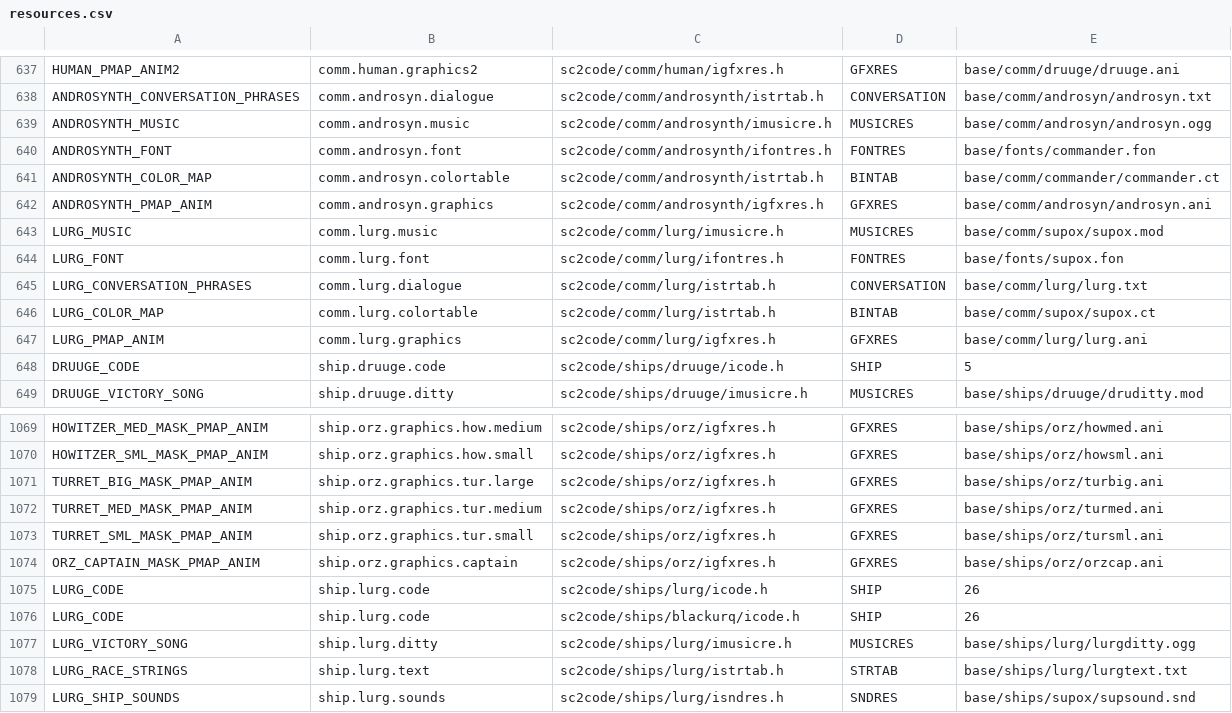
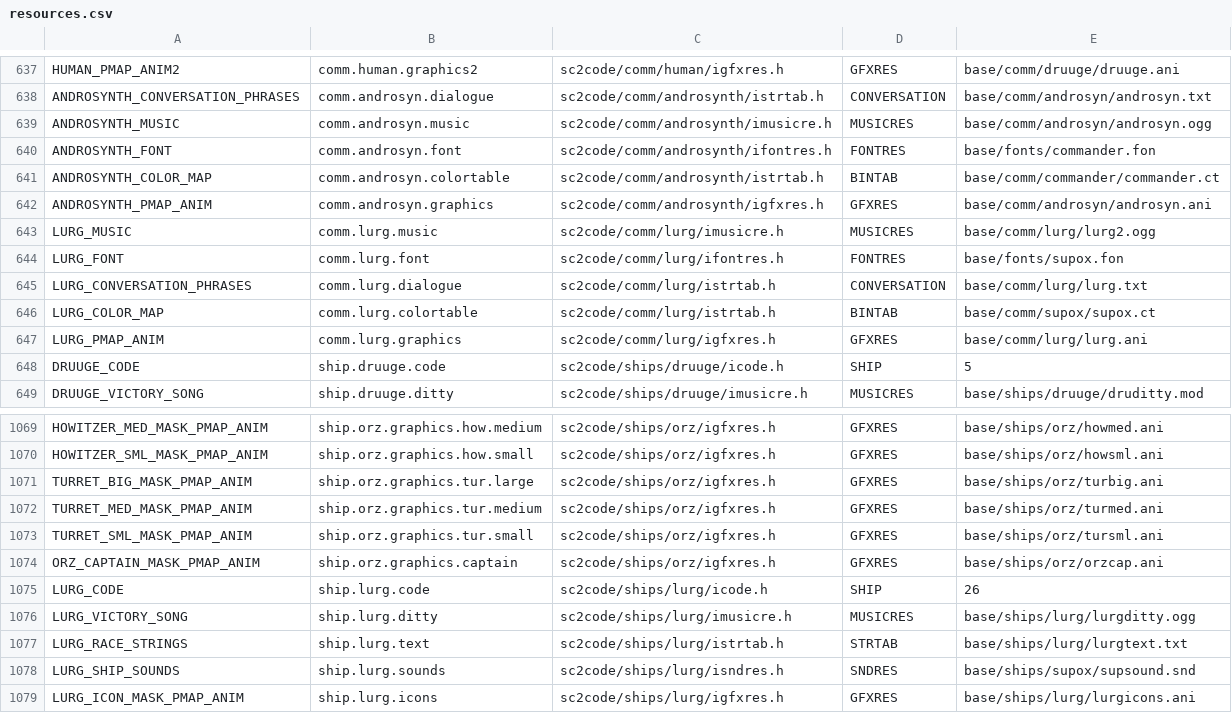
Before and after one commit to trinaryouroboros/project6014, a CSV file: tools/resmap/resources.csv, drawn as a sheet; only a part is shown, gaps mark what is left out; the shorter side is filled out with more unchanged rows.

Commit message:
Lurg dialogue and resources fixup.

```diff
--- a/tools/resmap/resources.csv
+++ b/tools/resmap/resources.csv
@@ -642,3 +642,3 @@ ANDROSYNTH_COLOR_MAP,comm.androsyn.colortable,sc2code/comm/androsynth/istrtab.h,
 ANDROSYNTH_PMAP_ANIM,comm.androsyn.graphics,sc2code/comm/androsynth/igfxres.h,GFXRES,base/comm/androsyn/androsyn.ani
-LURG_MUSIC,comm.lurg.music,sc2code/comm/lurg/imusicre.h,MUSICRES,base/comm/supox/supox.mod
+LURG_MUSIC,comm.lurg.music,sc2code/comm/lurg/imusicre.h,MUSICRES,base/comm/lurg/lurg2.ogg
 LURG_FONT,comm.lurg.font,sc2code/comm/lurg/ifontres.h,FONTRES,base/fonts/supox.fon
@@ -1075,3 +1075,2 @@ ORZ_CAPTAIN_MASK_PMAP_ANIM,ship.orz.graphics.captain,sc2code/ships/orz/igfxres.h
 LURG_CODE,ship.lurg.code,sc2code/ships/lurg/icode.h,SHIP,26
-LURG_CODE,ship.lurg.code,sc2code/ships/blackurq/icode.h,SHIP,26
 LURG_VICTORY_SONG,ship.lurg.ditty,sc2code/ships/lurg/imusicre.h,MUSICRES,base/ships/lurg/lurgditty.ogg
```
Also changed, not shown: 7 other files.
